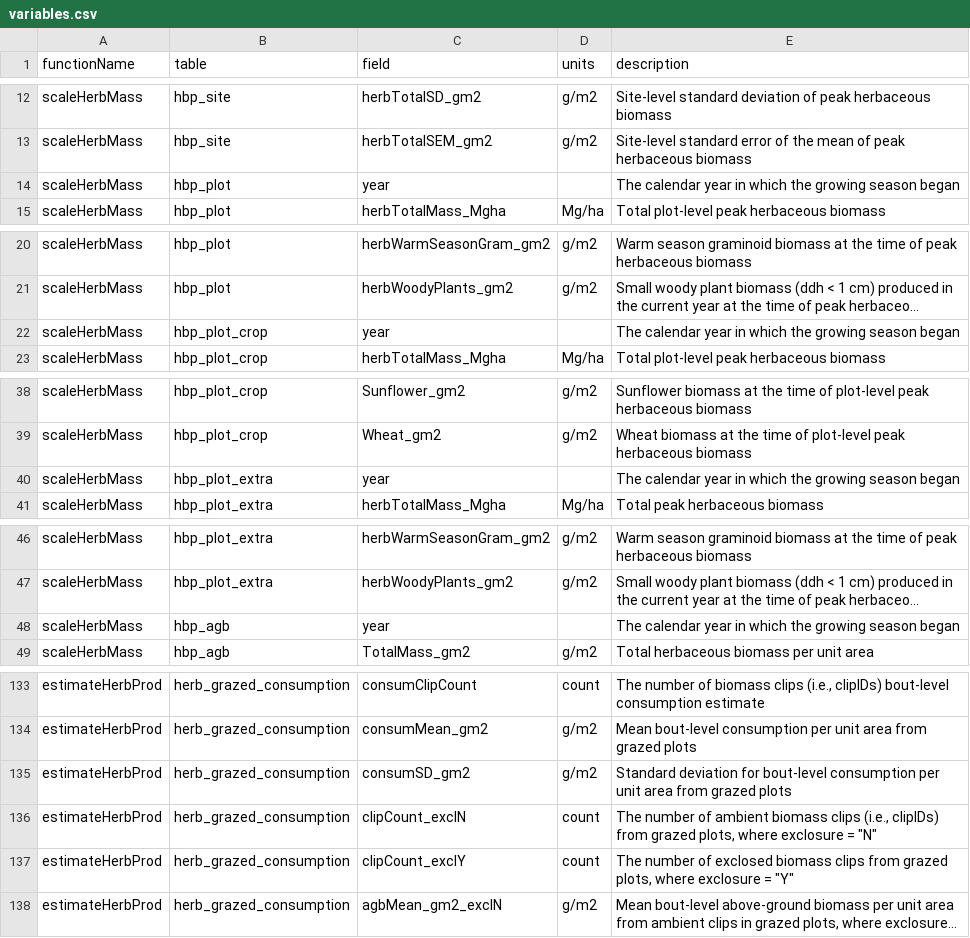
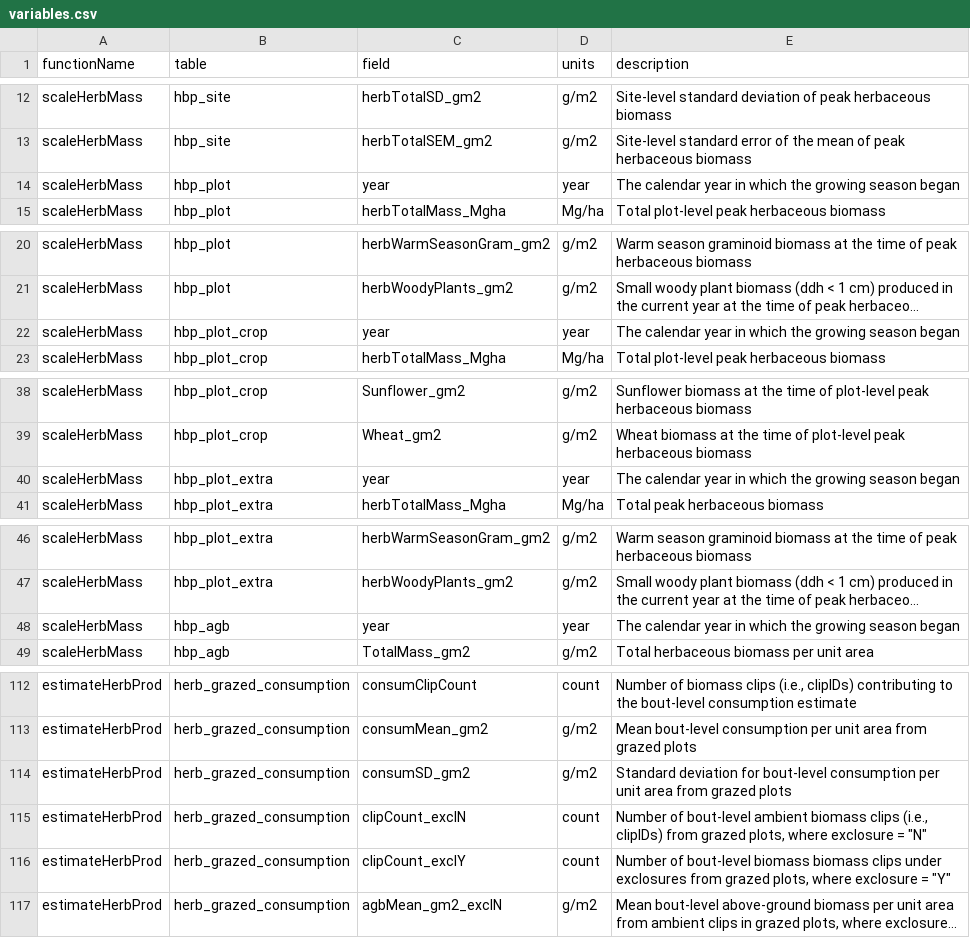
Before and after one commit to NEONScience/neonPlants, a CSV file: data-raw/variables.csv, drawn as a sheet; only a part is shown, gaps mark what is left out; long unchanged cells end in …; addresses are those after the commit; the diff covers the shown part only; the diff names each change by its address in the sheet, - before the commit and + after, or states it on an @@ line.

```diff
--- a/data-raw/variables.csv
+++ b/data-raw/variables.csv
-D14 (units): (empty)
+D14 (units): year
-D22 (units): (empty)
+D22 (units): year
-D40 (units): (empty)
+D40 (units): year
-D48 (units): (empty)
+D48 (units): year
-E112 (description): The number of biomass clips (i.e., clipIDs) bout-level consumption…
+E112 (description): Number of biomass clips (i.e., clipIDs) contributing to the bout-level consumption…
-E115 (description): The number of ambient biomass…
+E115 (description): Number of bout-level ambient biomass…
-E116 (description): The number of exclosed biomass clips from grazed…
+E116 (description): Number of bout-level biomass biomass clips under exclosures from grazed…
```
Also changed, not shown: 1 added row, 21 removed rows and 20 edited cells elsewhere in this file, 8 other files.
